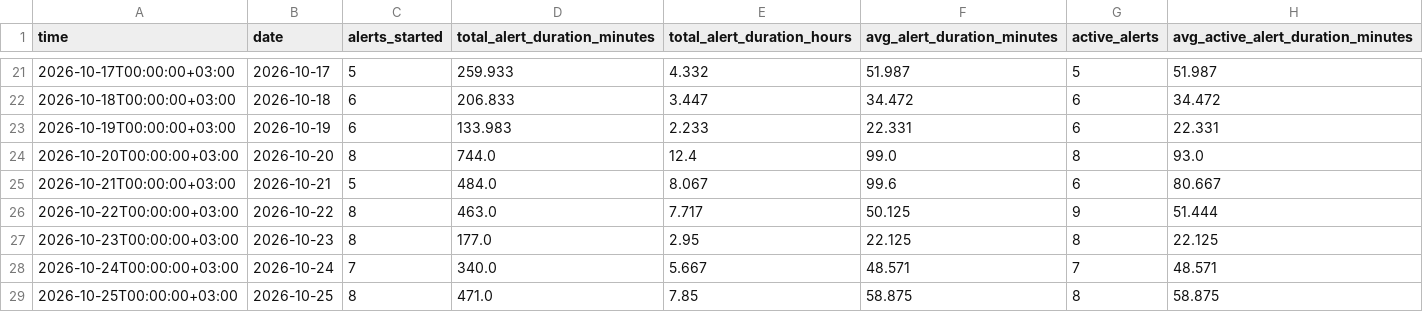
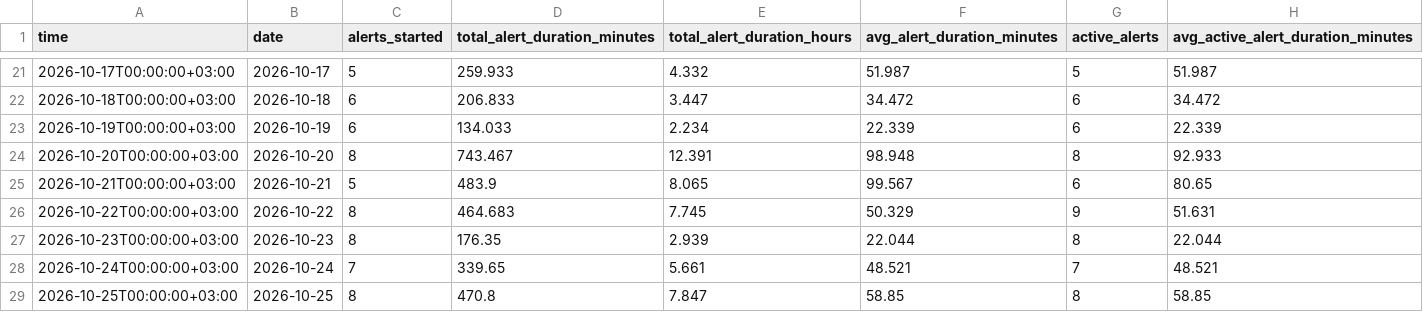
Before and after one commit to olegbalakin-cmyk/kyiv-air-alerts-grafana, a CSV file: kyiv-air-alerts-grafana/data/short_28d.csv, drawn as a sheet; only a part is shown, gaps mark what is left out.

```diff
--- a/kyiv-air-alerts-grafana/data/short_28d.csv
+++ b/kyiv-air-alerts-grafana/data/short_28d.csv
@@ -22,8 +22,8 @@
 2026-10-18T00:00:00+03:00,2026-10-18,6,206.833,3.447,34.472,6,34.472
-2026-10-19T00:00:00+03:00,2026-10-19,6,133.983,2.233,22.331,6,22.331
-2026-10-20T00:00:00+03:00,2026-10-20,8,744.0,12.4,99.0,8,93.0
-2026-10-21T00:00:00+03:00,2026-10-21,5,484.0,8.067,99.6,6,80.667
-2026-10-22T00:00:00+03:00,2026-10-22,8,463.0,7.717,50.125,9,51.444
-2026-10-23T00:00:00+03:00,2026-10-23,8,177.0,2.95,22.125,8,22.125
-2026-10-24T00:00:00+03:00,2026-10-24,7,340.0,5.667,48.571,7,48.571
-2026-10-25T00:00:00+03:00,2026-10-25,8,471.0,7.85,58.875,8,58.875
+2026-10-19T00:00:00+03:00,2026-10-19,6,134.033,2.234,22.339,6,22.339
+2026-10-20T00:00:00+03:00,2026-10-20,8,743.467,12.391,98.948,8,92.933
+2026-10-21T00:00:00+03:00,2026-10-21,5,483.9,8.065,99.567,6,80.65
+2026-10-22T00:00:00+03:00,2026-10-22,8,464.683,7.745,50.329,9,51.631
+2026-10-23T00:00:00+03:00,2026-10-23,8,176.35,2.939,22.044,8,22.044
+2026-10-24T00:00:00+03:00,2026-10-24,7,339.65,5.661,48.521,7,48.521
+2026-10-25T00:00:00+03:00,2026-10-25,8,470.8,7.847,58.85,8,58.85
```
Also changed, not shown: kyiv-air-alerts-grafana/data/weekly.csv, 9 other files.
